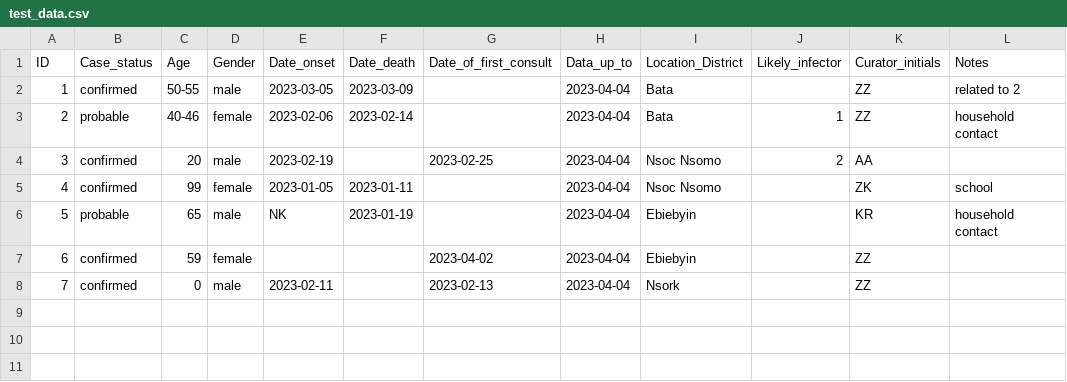
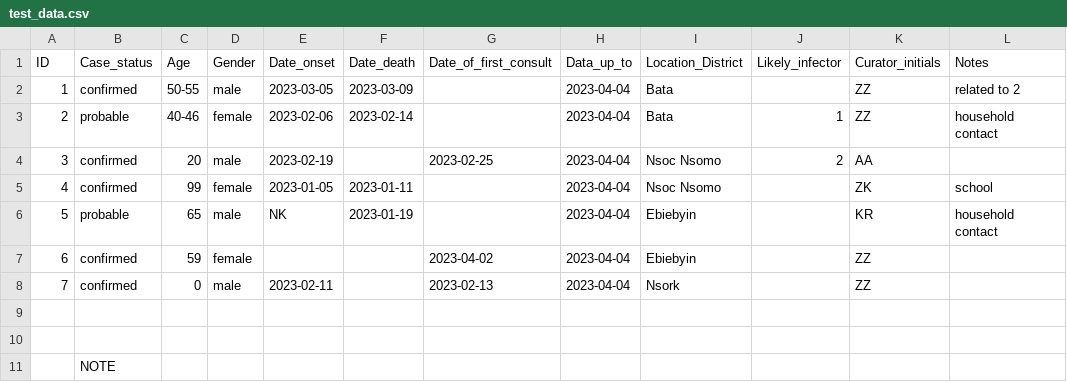
Before and after one commit to globaldothealth/marburg, a CSV file: scripts/ingestion/test_data.csv, drawn as a sheet.

Commit message:
ingestion: skip empty IDs

```diff
--- a/scripts/ingestion/test_data.csv
+++ b/scripts/ingestion/test_data.csv
@@ -8 +8,4 @@ ID,Case_status,Age,Gender,Date_onset,Date_death,Date_of_first_consult,Data_up_to
 7,confirmed,0,male,2023-02-11,,2023-02-13,2023-04-04,Nsork,,ZZ,
+,,,,,,,,,,,
+,,,,,,,,,,,
+,NOTE,,,,,,,,,,
```
Also changed, not shown: 1 other file.
